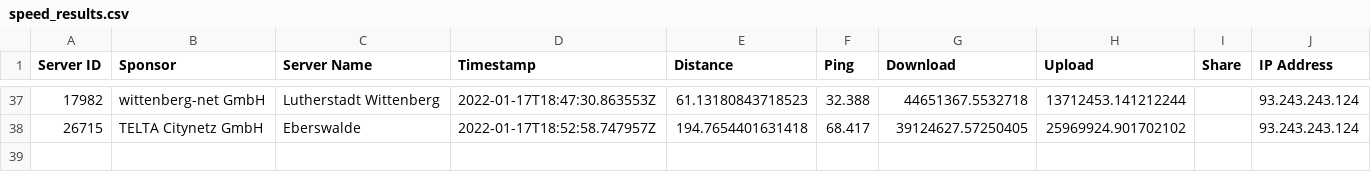
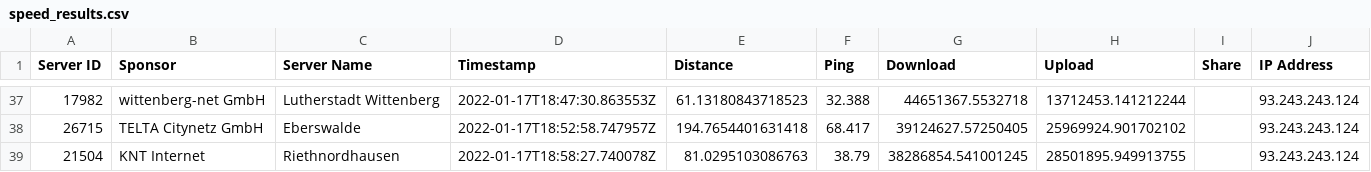
Before and after one commit to FeKoerner/20200323_135631.hdf, a CSV file: speed_results.csv, drawn as a sheet; only a part is shown, gaps mark what is left out.

Commit message:
speedtest result upload

```diff
--- a/speed_results.csv
+++ b/speed_results.csv
@@ -38 +38,2 @@ Server ID,Sponsor,Server Name,Timestamp,Distance,Ping,Download,Upload,Share,IP A
 26715,TELTA Citynetz GmbH,Eberswalde,2022-01-17T18:52:58.747957Z,194.7654401631418,68.417,39124627.57250405,25969924.901702102,,93.243.243.124
+21504,KNT Internet,Riethnordhausen,2022-01-17T18:58:27.740078Z,81.0295103086763,38.79,38286854.541001245,28501895.949913755,,93.243.243.124
```
